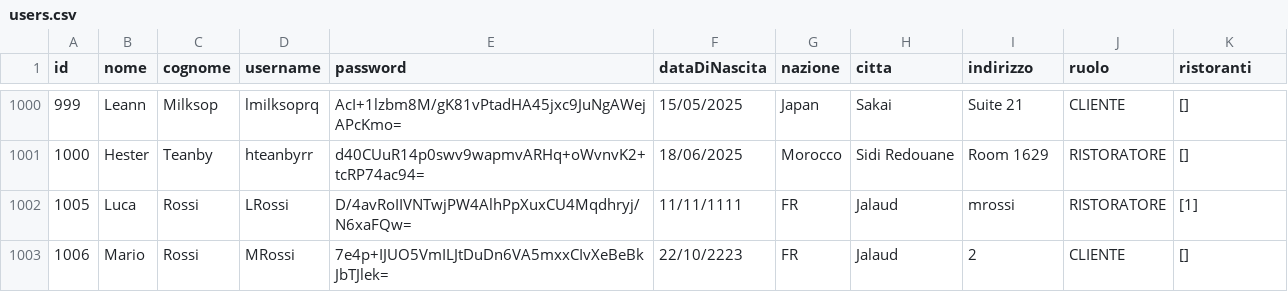
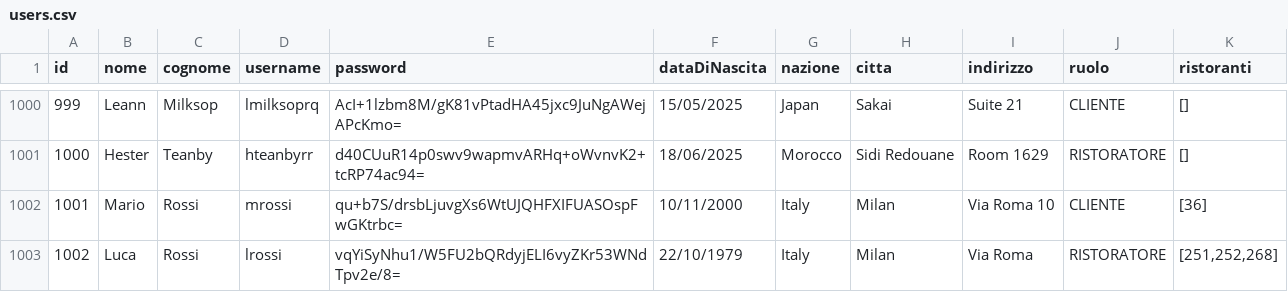
Before and after one commit to Al394/TheKnife, a CSV file: data/users.csv, drawn as a sheet; only a part is shown, gaps mark what is left out; removed rows and columns are numbered as before the commit, all else as after; the diff names each change by its address in the sheet, - before the commit and + after, or states it on an @@ line.

```diff
--- a/data/users.csv
+++ b/data/users.csv
-row 1002: 1005 | Luca | Rossi | LRossi | D/4avRoIIVNTwjPW4AlhPpXuxCU4Mqdhryj/N6xaFQw= | 11/11/1111 | FR | Jalaud | mrossi | RISTORATORE | [1]
-row 1003: 1006 | Mario | Rossi | MRossi | 7e4p+IJUO5VmILJtDuDn6VA5mxxCIvXeBeBkJbTJlek= | 22/10/2223 | FR | Jalaud | 2 | CLIENTE | []
+row 1002: 1001 | Mario | Rossi | mrossi | qu+b7S/drsbLjuvgXs6WtUJQHFXIFUASOspFwGKtrbc= | 10/11/2000 | Italy | Milan | Via Roma 10 | CLIENTE | [36]
+row 1003: 1002 | Luca | Rossi | lrossi | vqYiSyNhu1/W5FU2bQRdyjELI6vyZKr53WNdTpv2e/8= | 22/10/1979 | Italy | Milan | Via Roma | RISTORATORE | [251,252,268]
```
Also changed, not shown: 9 other files.
